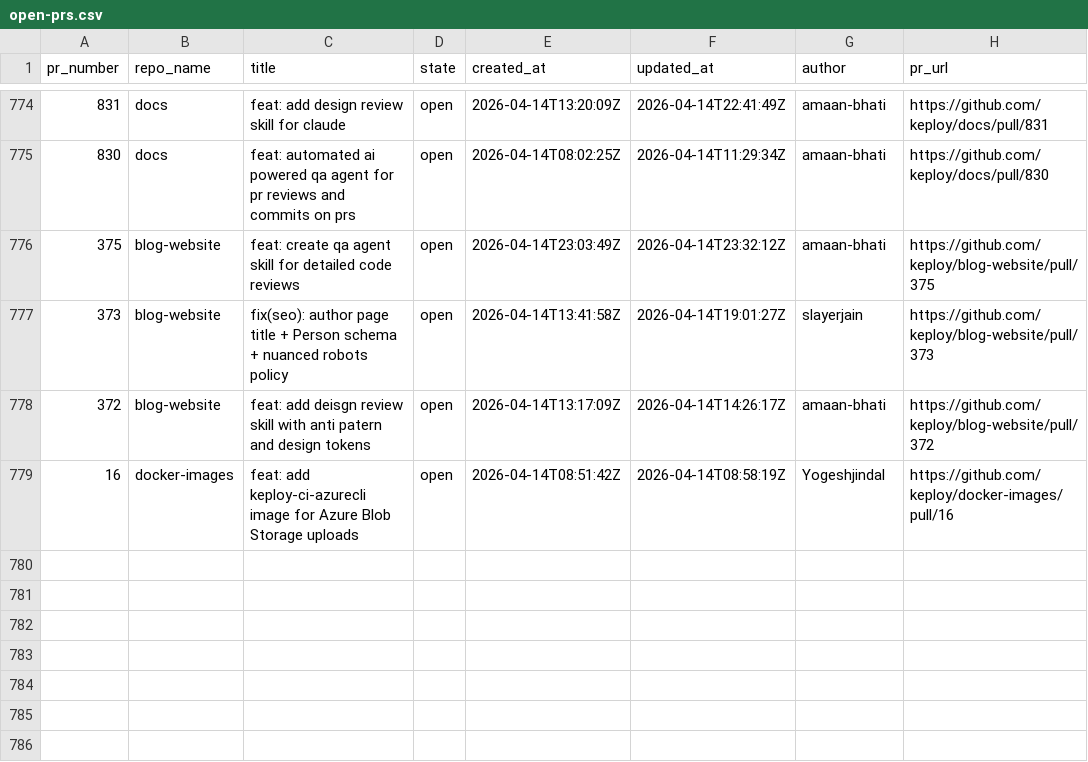
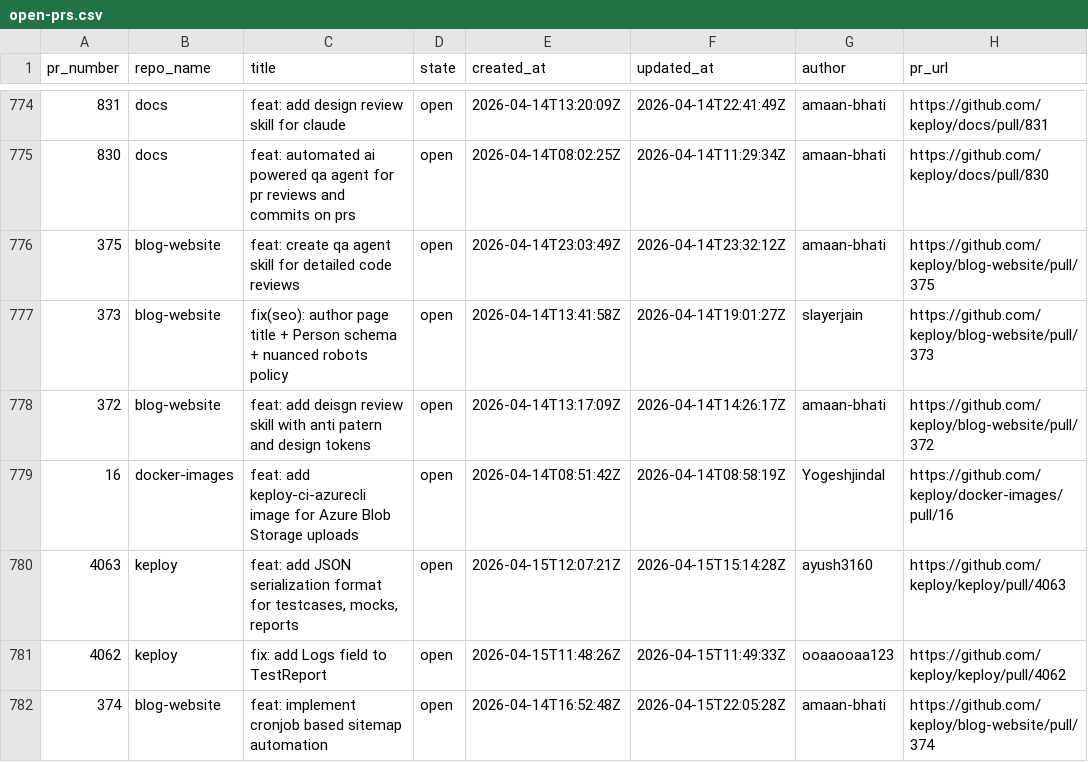
Before and after one commit to kirti763/keploy-flask-demo, a CSV file: data/open-prs.csv, drawn as a sheet; only a part is shown, gaps mark what is left out; the diff names each change by its address in the sheet, - before the commit and + after, or states it on an @@ line.

```diff
--- a/data/open-prs.csv
+++ b/data/open-prs.csv
+row 780: 4063 | keploy | feat: add JSON serialization format for testcases, mocks, reports | open | 2026-04-15T12:07:21Z | 2026-04-15T15:14:28Z | ayush3160 | https://github.com/keploy/keploy/pull/4063
+row 781: 4062 | keploy | fix: add Logs field to TestReport | open | 2026-04-15T11:48:26Z | 2026-04-15T11:49:33Z | ooaaooaa123 | https://github.com/keploy/keploy/pull/4062
+row 782: 374 | blog-website | feat: implement cronjob based sitemap automation | open | 2026-04-14T16:52:48Z | 2026-04-15T22:05:28Z | amaan-bhati | https://github.com/keploy/blog-website/pull/374
```
Also changed, not shown: data/merged-prs.csv.
